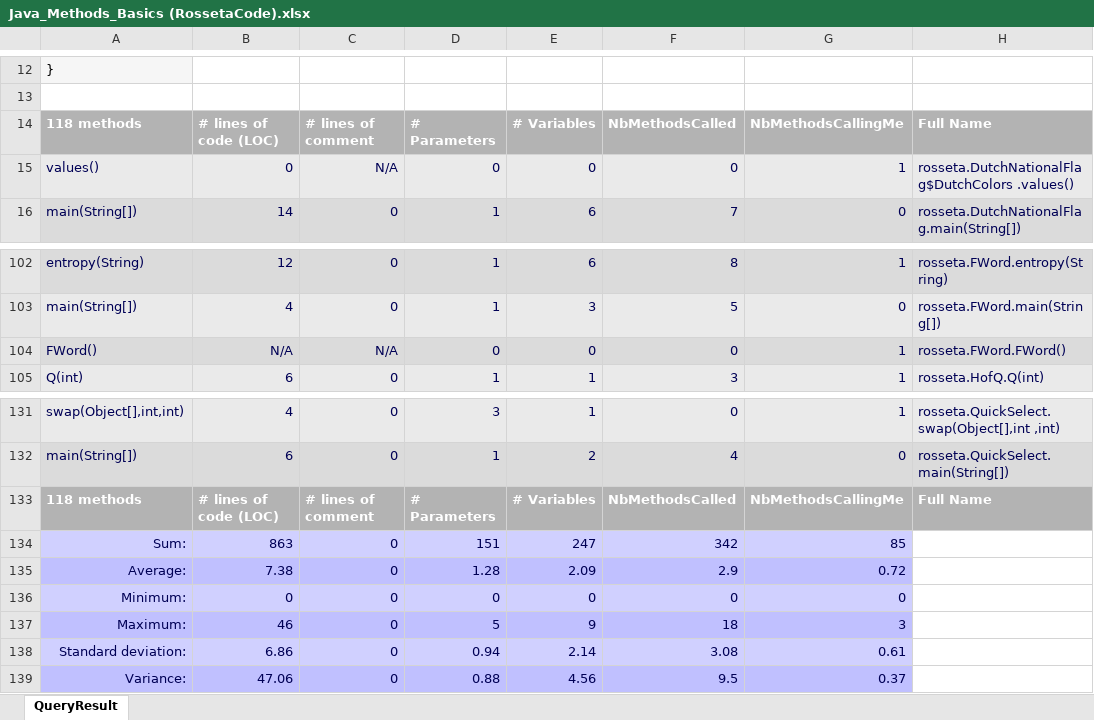
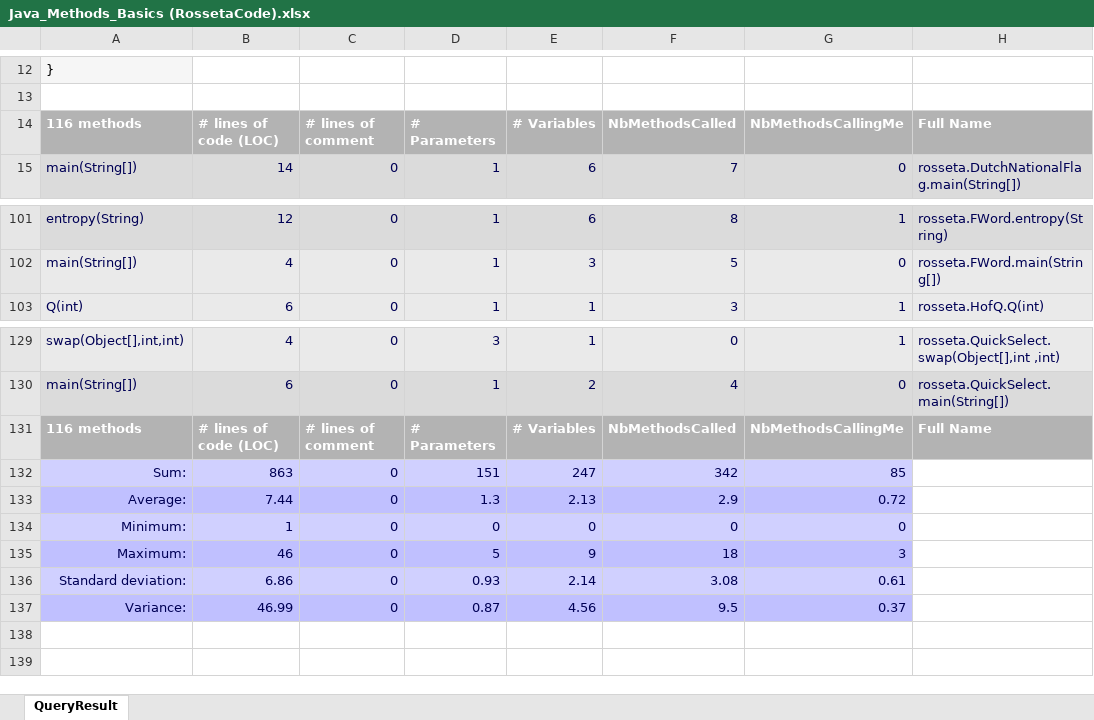
Before and after one commit to zaricu22/Multi-Lang_Metrics, an Excel workbook: results/CoderGears/JArchitect/RossetaCode/Java_Methods_Basics (RossetaCode).xlsx, sheet QueryResult, drawn as a sheet; only a part is shown, gaps mark what is left out; values as stored, in another font and other column widths than the file's, no borders; removed rows and columns are numbered as before the commit, all else as after; the diff names each change by its address in the sheet, - before the commit and + after, or states it on an @@ line.

```diff
--- a/results/CoderGears/JArchitect/RossetaCode/Java_Methods_Basics (RossetaCode).xlsx (sheet QueryResult)
+++ b/results/CoderGears/JArchitect/RossetaCode/Java_Methods_Basics (RossetaCode).xlsx (sheet QueryResult)
-A14: 118 methods
+A14: 116 methods
-row 15: values() | 0 | N/A | 0 | 0 | 0 | 1 | rosseta.DutchNationalFlag$DutchColors .values()
-row 104: FWord() | N/A | N/A | 0 | 0 | 0 | 1 | rosseta.FWord.FWord()
-A131: 118 methods
+A131: 116 methods
-B133: 7.38
+B133: 7.44
-D133: 1.28
+D133: 1.3
-E133: 2.09
+E133: 2.13
-B134: 0
+B134: 1
-D136: 0.94
+D136: 0.93
-B137: 47.06
+B137: 46.99
-D137: 0.88
+D137: 0.87
```
Also changed, not shown: results/CoderGears/CppDepend/LICCA/C_Methods_Basics (LICCA).xlsx, results/CoderGears/CppDepend/LICCA/C_Methods_Complexity (LICCA).xlsx, 3 other files.
